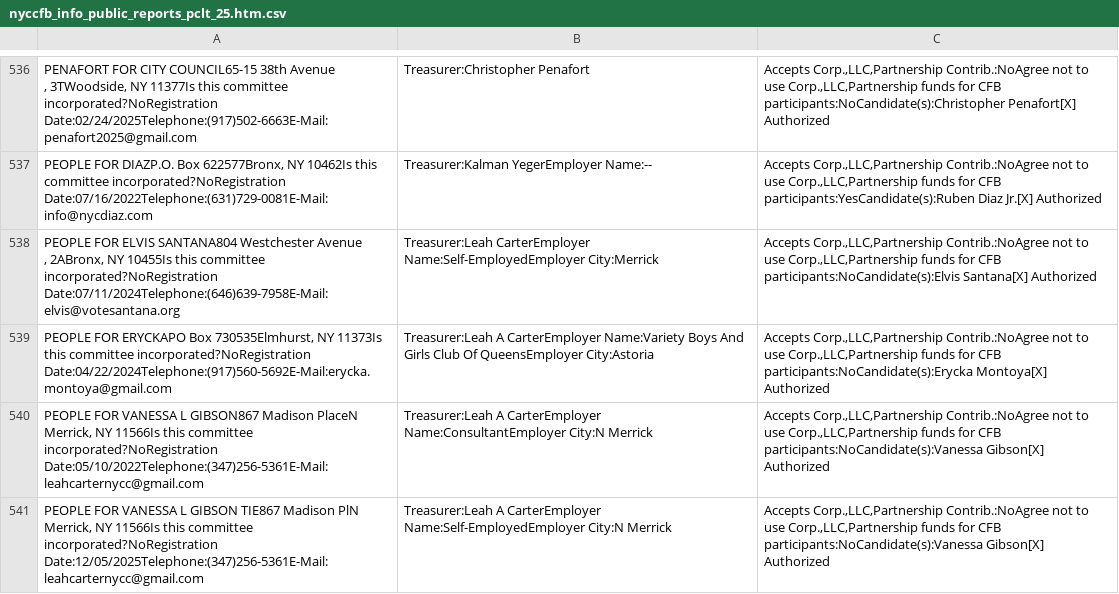
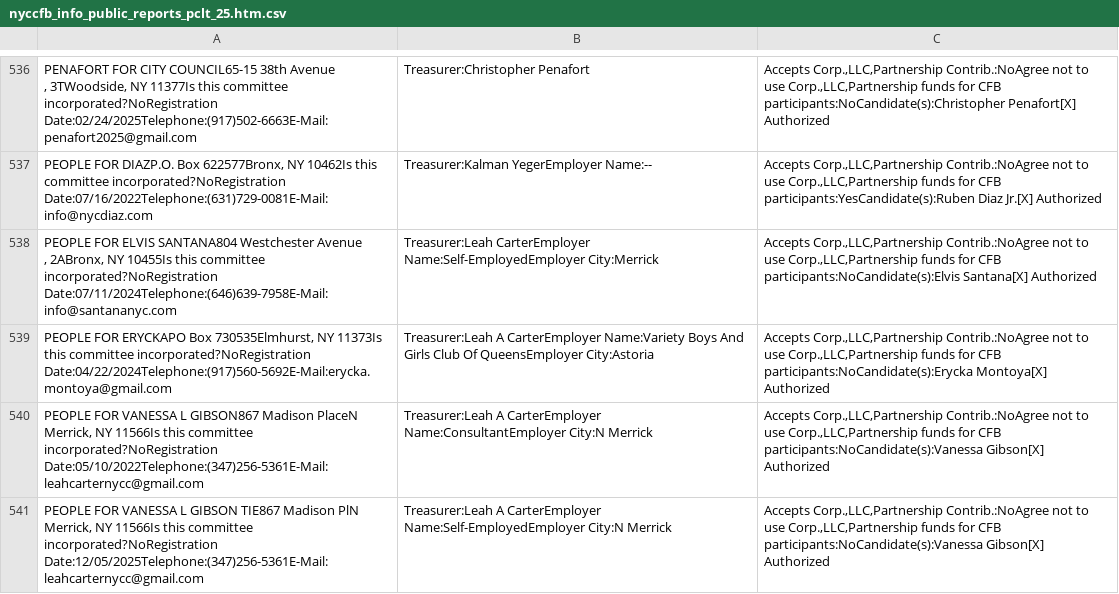
Before and after one commit to fedex1/campaign-tracker, a CSV file: nyccfb_info_public_reports_pclt_25.htm.csv, drawn as a sheet; only a part is shown, gaps mark what is left out.

```diff
--- a/nyccfb_info_public_reports_pclt_25.htm.csv
+++ b/nyccfb_info_public_reports_pclt_25.htm.csv
@@ -820,4 +820,4 @@
 "PEOPLE FOR DIAZP.O.  Box 622577Bronx, NY 10462Is this committee incorporated?NoRegistration Date:07/16/2022Telephone:(631)729-0081E-Mail:info@nycdiaz.com",Treasurer:Kalman  YegerEmployer Name:--,"Accepts Corp.,LLC,Partnership Contrib.:NoAgree not to use Corp.,LLC,Partnership funds for CFB participants:YesCandidate(s):Ruben Diaz Jr.[X] Authorized"
-"PEOPLE FOR ELVIS SANTANA804  Westchester Avenue
-,  2ABronx, NY 10455Is this committee incorporated?NoRegistration Date:07/11/2024Telephone:(646)639-7958E-Mail:elvis@votesantana.org",Treasurer:Leah  CarterEmployer Name:Self-EmployedEmployer City:Merrick,"Accepts Corp.,LLC,Partnership Contrib.:NoAgree not to use Corp.,LLC,Partnership funds for CFB participants:NoCandidate(s):Elvis Santana[X] Authorized"
+"PEOPLE FOR ELVIS SANTANA804  Westchester Avenue
+,  2ABronx, NY 10455Is this committee incorporated?NoRegistration Date:07/11/2024Telephone:(646)639-7958E-Mail:info@santananyc.com",Treasurer:Leah  CarterEmployer Name:Self-EmployedEmployer City:Merrick,"Accepts Corp.,LLC,Partnership Contrib.:NoAgree not to use Corp.,LLC,Partnership funds for CFB participants:NoCandidate(s):Elvis Santana[X] Authorized"
 "PEOPLE FOR ERYCKAPO Box  730535Elmhurst, NY 11373Is this committee incorporated?NoRegistration Date:04/22/2024Telephone:(917)560-5692E-Mail:erycka.montoya@gmail.com",Treasurer:Leah A CarterEmployer Name:Variety Boys And Girls Club Of QueensEmployer City:Astoria,"Accepts Corp.,LLC,Partnership Contrib.:NoAgree not to use Corp.,LLC,Partnership funds for CFB participants:NoCandidate(s):Erycka Montoya[X] Authorized"
```
Also changed, not shown: committees.csv, nyccfb_info_public_reports_candidate_25.htm.csv, 1 other file.
